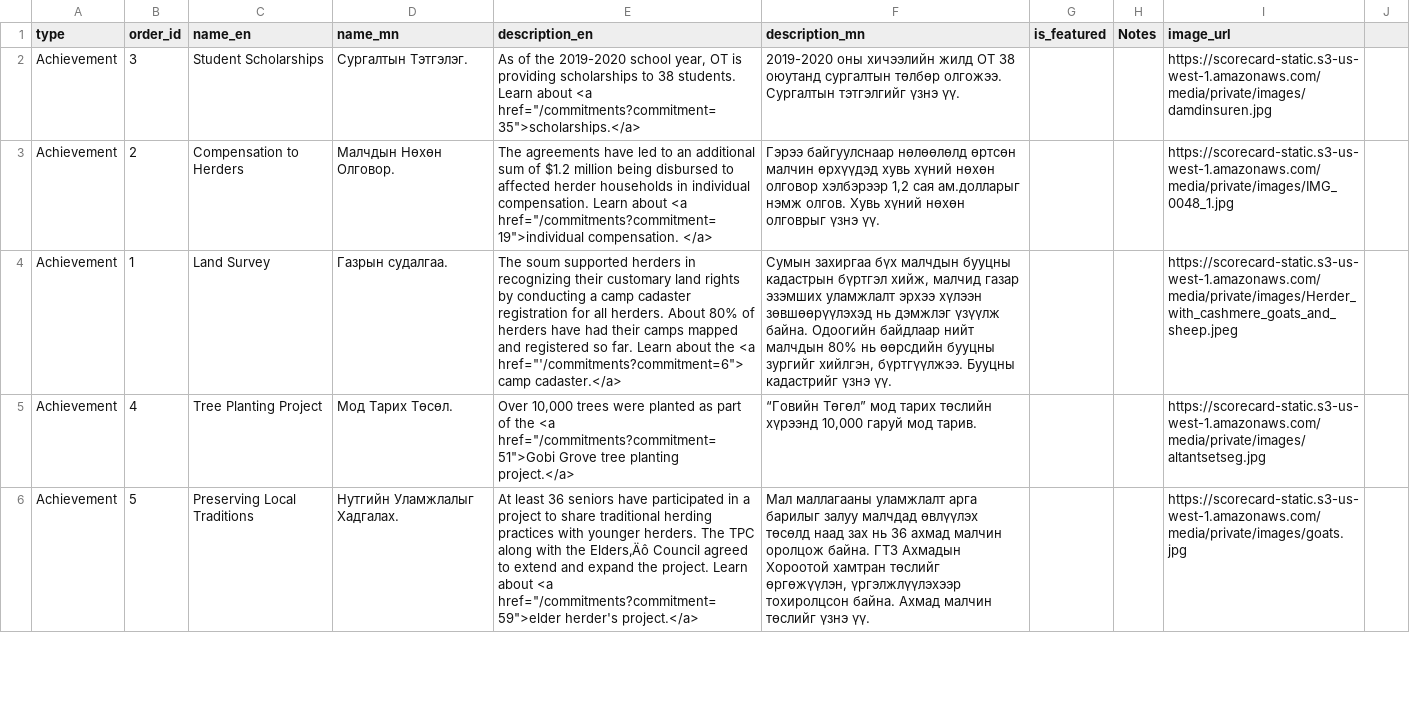
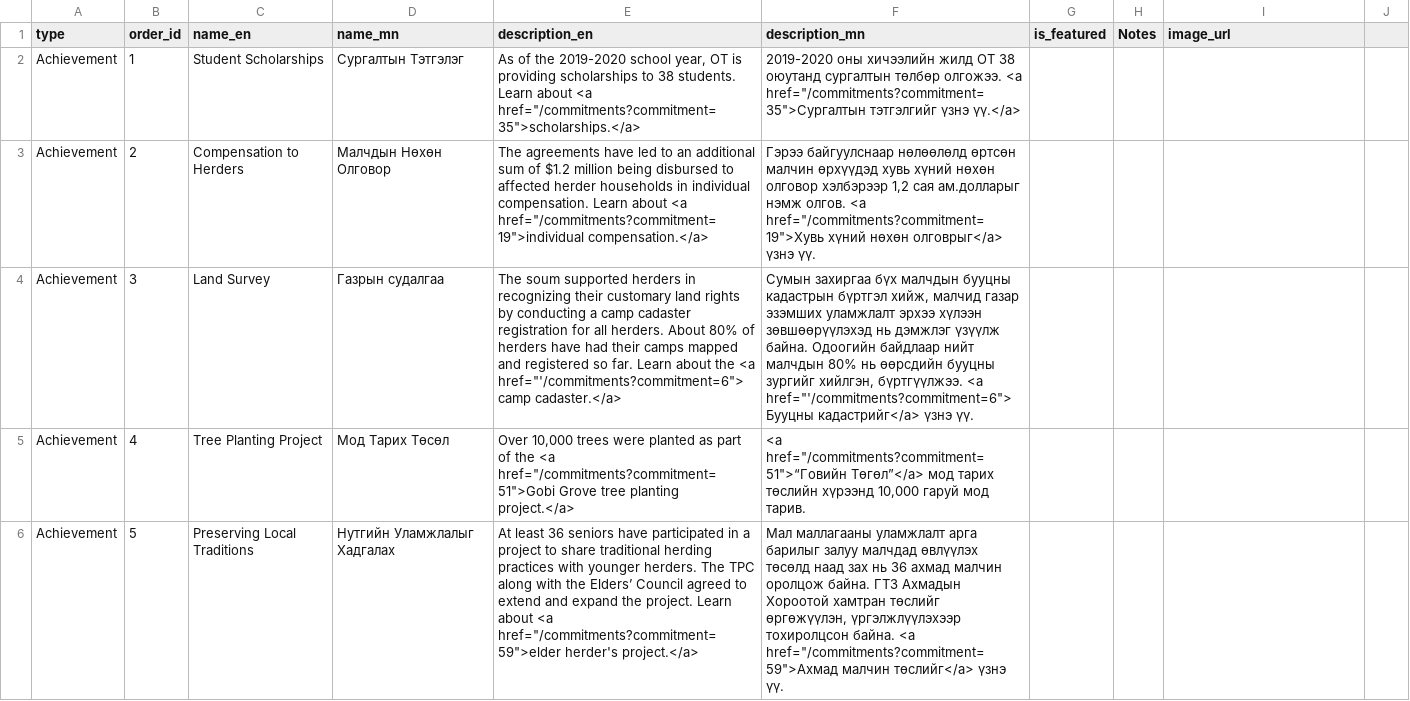
Before and after one commit to acounsel/scorecard, a CSV file: data.csv, drawn as a sheet; only a part is shown; the diff covers the shown part only; the diff names each change by its address in the sheet, - before the commit and + after, or states it on an @@ line.

```diff
--- a/data.csv
+++ b/data.csv
-B2 (order_id): 3
+B2 (order_id): 1
-D2 (name_mn): Сургалтын Тэтгэлэг.
+D2 (name_mn): Сургалтын Тэтгэлэг
-F2 (description_mn): …төлбөр олгожээ. Сургалтын тэтгэлгийг үзнэ үү.
+F2 (description_mn): …төлбөр олгожээ. <a href="/commitments?commitment=35">Сургалтын тэтгэлгийг үзнэ үү.</a>
-I2 (image_url): https://scorecard-static.s3-us-west-1.amazonaws.com/media/private/images/damdinsuren.jpg
+I2 (image_url): (empty)
-D3 (name_mn): Малчдын Нөхөн Олговор.
+D3 (name_mn): Малчдын Нөхөн Олговор
-E3 (description_en): …<a href="/commitments?commitment=19">individual compensation. </a>
+E3 (description_en): …<a href="/commitments?commitment=19">individual compensation.</a>
-F3 (description_mn): …нэмж олгов. Хувь хүний нөхөн олговрыг үзнэ үү.
+F3 (description_mn): …нэмж олгов. <a href="/commitments?commitment=19">Хувь хүний нөхөн олговрыг</a> үзнэ үү.
-I3 (image_url): https://scorecard-static.s3-us-west-1.amazonaws.com/media/private/images/IMG_0048_1.jpg
+I3 (image_url): (empty)
-B4 (order_id): 1
+B4 (order_id): 3
-D4 (name_mn): Газрын судалгаа.
+D4 (name_mn): Газрын судалгаа
-F4 (description_mn): …хийлгэн, бүртгүүлжээ. Бууцны кадастрийг үзнэ үү.
+F4 (description_mn): …хийлгэн, бүртгүүлжээ. <a href="'/commitments?commitment=6"> Бууцны кадастрийг</a> үзнэ үү.
-I4 (image_url): https://scorecard-static.s3-us-west-1.amazonaws.com/media/private/images/Herder_with_cashmere_goats_and_sheep.jpeg
+I4 (image_url): (empty)
-D5 (name_mn): Мод Тарих Төсөл.
+D5 (name_mn): Мод Тарих Төсөл
-F5 (description_mn): “Говийн Төгөл” мод тарих…
+F5 (description_mn): <a href="/commitments?commitment=51">“Говийн Төгөл”</a> мод тарих…
-I5 (image_url): https://scorecard-static.s3-us-west-1.amazonaws.com/media/private/images/altantsetseg.jpg
+I5 (image_url): (empty)
-D6 (name_mn): Нутгийн Уламжлалыг Хадгалах.
+D6 (name_mn): Нутгийн Уламжлалыг Хадгалах
-E6 (description_en): …with the Elders‚Äô Council agreed…
+E6 (description_en): …with the Elders’ Council agreed…
-F6 (description_mn): …тохиролцсон байна. Ахмад малчин төслийг үзнэ үү.
+F6 (description_mn): …тохиролцсон байна. <a href="/commitments?commitment=59">Ахмад малчин төслийг</a> үзнэ үү.
-I6 (image_url): https://scorecard-static.s3-us-west-1.amazonaws.com/media/private/images/goats.jpg
+I6 (image_url): (empty)
```
Also changed, not shown: 38 edited cells elsewhere in this file, 10 other files.
